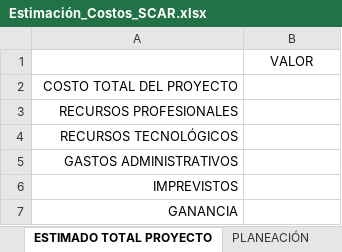
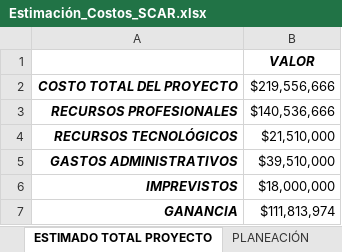
Before and after one commit to SeumyYozuki/ADSO_SCAR, an Excel workbook: _docs_/Tri2/03_Estimación_Costos/Estimación_Costos_SCAR.xlsx, sheet ESTIMADO TOTAL PROYECTO, drawn as a sheet; values as stored, in another font and other column widths than the file's, no borders; the diff names each change by its address in the sheet, - before the commit and + after, or states it on an @@ line.

```diff
--- a/_docs_/Tri2/03_Estimación_Costos/Estimación_Costos_SCAR.xlsx (sheet ESTIMADO TOTAL PROYECTO)
+++ b/_docs_/Tri2/03_Estimación_Costos/Estimación_Costos_SCAR.xlsx (sheet ESTIMADO TOTAL PROYECTO)
@@ B1 bold: off → on, italic: off → on @@
@@ A2:A7 bold: off → on, italic: off → on @@
-B2: (empty)
+B2: $219,556,666
-B3: (empty)
+B3: $140,536,666
-B4: (empty)
+B4: $21,510,000
-B5: (empty)
+B5: $39,510,000
-B6: (empty)
+B6: $18,000,000
-B7: (empty)
+B7: $111,813,974
```
Also changed, not shown: sheet Recursos Tecnologicos, sheet Gastos totales, sheet RECURSOS HUM, sheet PLANEACIÓN, other sheet tabs, formulas that keep their value, 1 other file.
